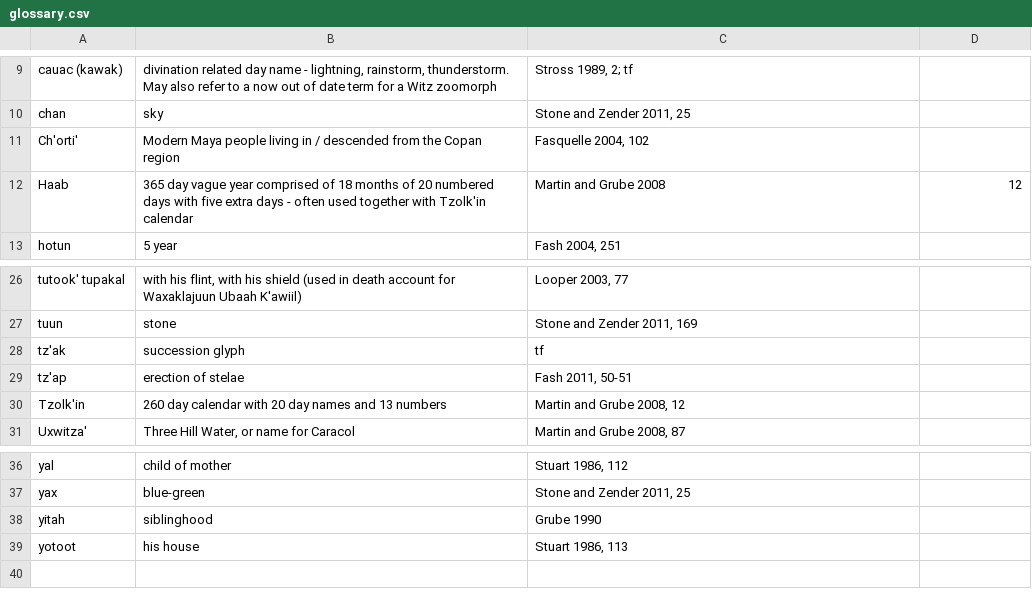
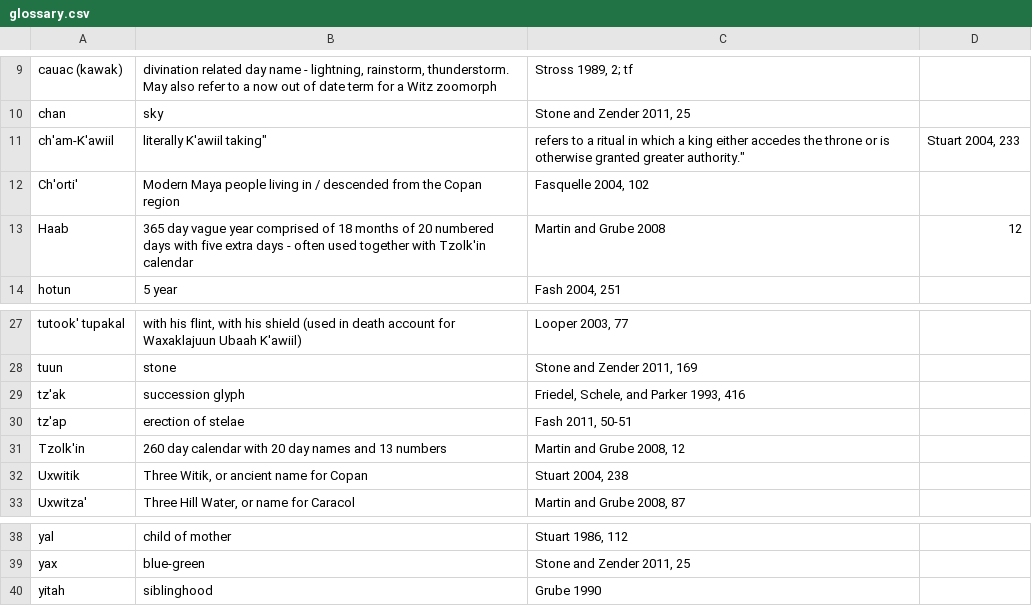
Before and after one commit to ahutnick/copanaltarqkings, a CSV file: _data/glossary.csv, drawn as a sheet; only a part is shown, gaps mark what is left out.

```diff
--- a/_data/glossary.csv
+++ b/_data/glossary.csv
@@ -10,2 +10,3 @@ cauac (kawak),"divination related day name - lightning, rainstorm, thunderstorm.
 chan,sky,"Stone and Zender 2011, 25"
+ch'am-K'awiil,"literally "K'awiil taking", refers to a ritual in which a king either accedes the throne or is otherwise granted greater authority.", "Stuart 2004, 233"
 Ch'orti',Modern Maya people living in / descended from the Copan region,"Fasquelle 2004, 102"
@@ -27,5 +28,6 @@ tutook' tupakal,"with his flint, with his shield (used in death account for Waxa
 tuun,stone,"Stone and Zender 2011, 169"
-tz'ak,succession glyph,"tf"
+tz'ak,succession glyph,"Friedel, Schele, and Parker 1993, 416"
 tz'ap,erection of stelae,"Fash 2011, 50-51"
 Tzolk'in,260 day calendar with 20 day names and 13 numbers,"Martin and Grube 2008, 12"
+Uxwitik, "Three Witik, or ancient name for Copan", "Stuart 2004, 238"
 Uxwitza',"Three Hill Water, or name for Caracol","Martin and Grube 2008, 87"
@@ -38,2 +40 @@ yax,blue-green,"Stone and Zender 2011, 25"
 yitah,siblinghood,"Grube 1990"
-yotoot,his house,"Stuart 1986, 113"
```
Also changed, not shown: _data/motif-glossary.csv, 25 other files.
